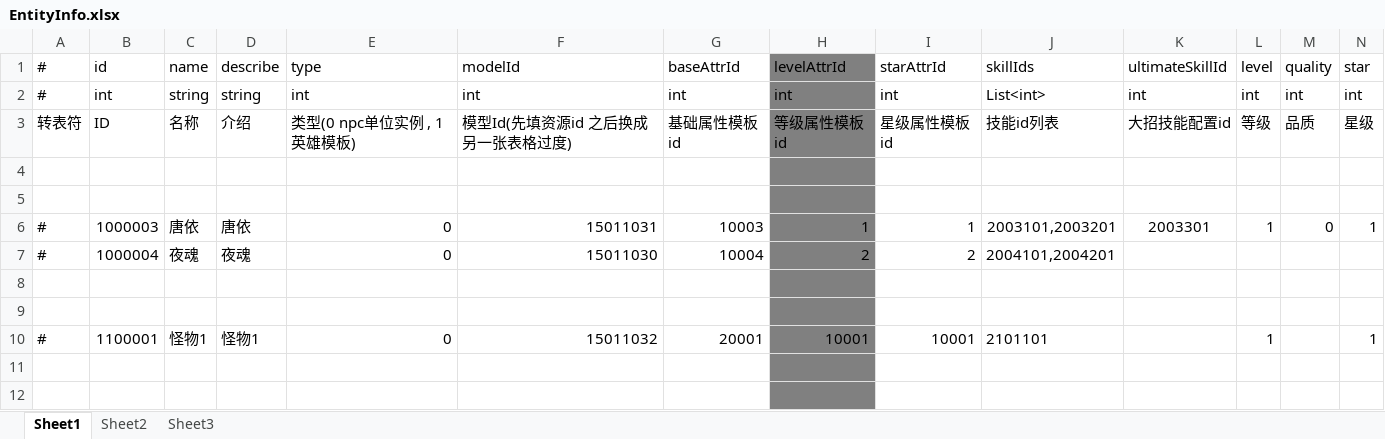
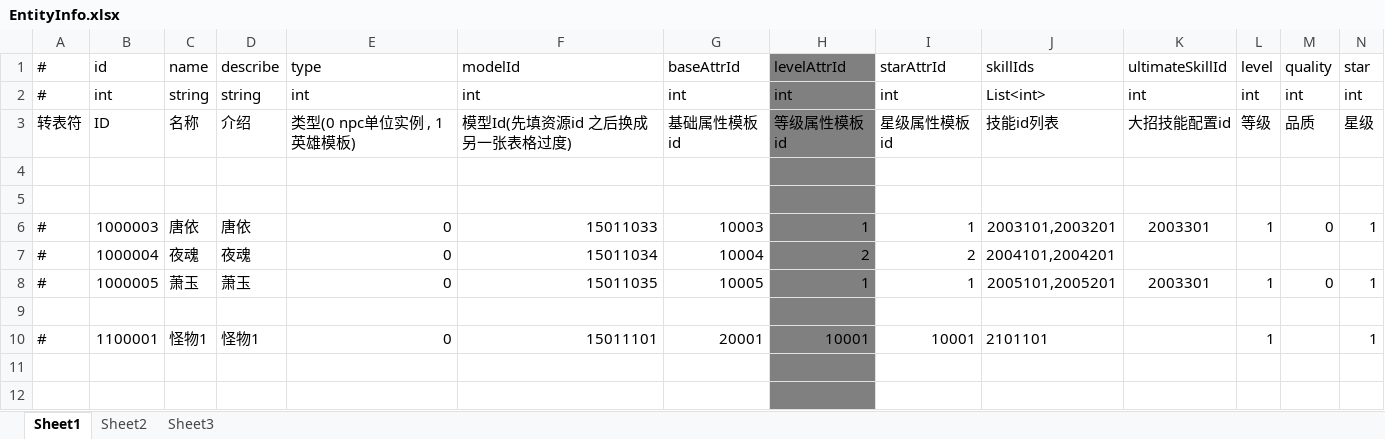
Before and after one commit to thanklzhang/001_GameFramework_Config, an Excel workbook: data_config/EntityInfo.xlsx, sheet Sheet1, drawn as a sheet; only a part is shown; values as stored, in another font and other column widths than the file's, no borders; removed rows and columns are numbered as before the commit, all else as after; rows hold the shown columns only; the diff names each change by its address in the sheet, - before the commit and + after, or states it on an @@ line.

```diff
--- a/data_config/EntityInfo.xlsx (sheet Sheet1)
+++ b/data_config/EntityInfo.xlsx (sheet Sheet1)
-F6 (modelId): 15011031
+F6 (modelId): 15011033
-F7 (modelId): 15011030
+F7 (modelId): 15011034
+row 8: # | 1000005 | 萧玉 | 萧玉 | 0 | 15011035 | 10005 | 1 | 1 | 2005101,2005201 | 2003301 | 1 | 0 | 1
-row 9: (empty)
-F10 (modelId): 15011032
+F10 (modelId): 15011101
```
Also changed, not shown: data_config/BattleReward.xlsx, data_config/ConditionActionEffect.xlsx, 15 other files.
